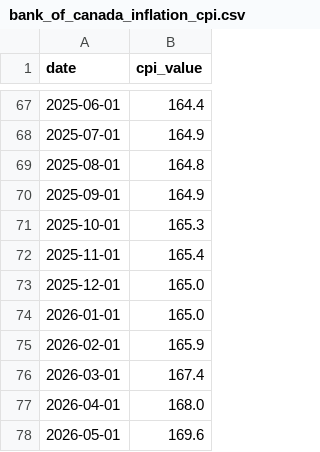
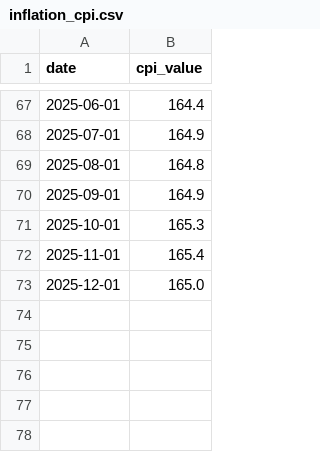
Before and after one commit to amnawasi/8730-assignment, a CSV file: data/raw/bank_of_canada/inflation_cpi.csv (was raw_data/bank_of_canada_inflation_cpi.csv), drawn as a sheet; only a part is shown, gaps mark what is left out; the diff names each change by its address in the sheet, - before the commit and + after, or states it on an @@ line.

```diff
--- a/raw_data/bank_of_canada_inflation_cpi.csv
+++ b/data/raw/bank_of_canada/inflation_cpi.csv
-row 74: 2026-01-01 | 165.0
-row 75: 2026-02-01 | 165.9
-row 76: 2026-03-01 | 167.4
-row 77: 2026-04-01 | 168.0
-row 78: 2026-05-01 | 169.6
```
Also changed, not shown: data/raw/bank_of_canada/overnight_rate.csv, 4 other files.
